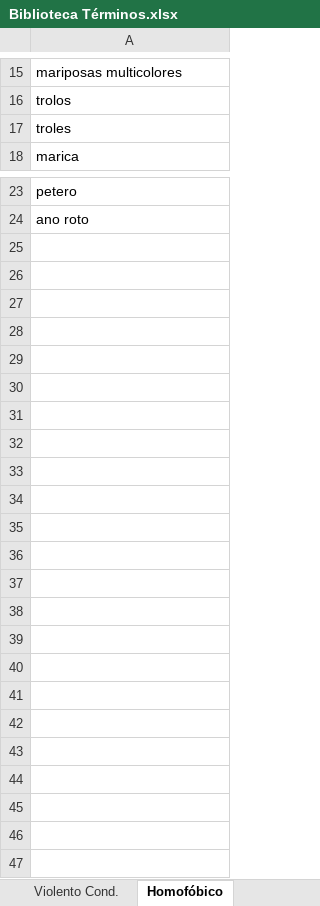
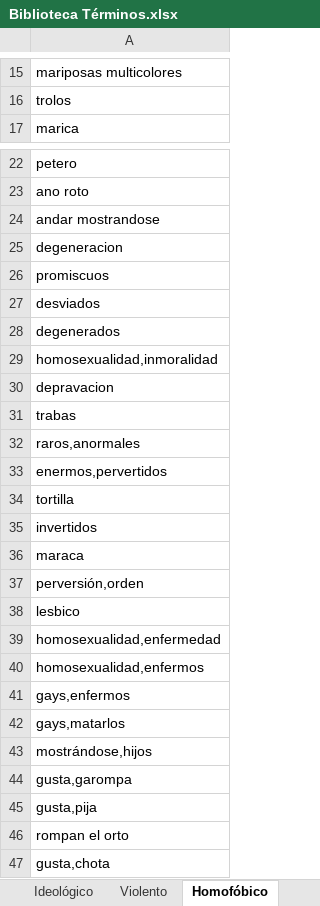
Before and after one commit to pbagedelli/analisis-comentarios, an Excel workbook: temp/Biblioteca Términos.xlsx, sheet Homofóbico, drawn as a sheet; only a part is shown, gaps mark what is left out; values as stored, in another font and other column widths than the file's, no borders; removed rows and columns are numbered as before the commit, all else as after; the diff names each change by its address in the sheet, - before the commit and + after, or states it on an @@ line.

```diff
--- a/temp/Biblioteca Términos.xlsx (sheet Homofóbico)
+++ b/temp/Biblioteca Términos.xlsx (sheet Homofóbico)
-sheet tab: Violento Cond.
-row 17: troles
+row 24: andar mostrandose
+row 25: degeneracion
+row 26: promiscuos
+row 27: desviados
+row 28: degenerados
+row 29: homosexualidad,inmoralidad
+row 30: depravacion
+row 31: trabas
+row 32: raros,anormales
+row 33: enermos,pervertidos
+row 34: tortilla
+row 35: invertidos
+row 36: maraca
+row 37: perversión,orden
+row 38: lesbico
+row 39: homosexualidad,enfermedad
+row 40: homosexualidad,enfermos
+row 41: gays,enfermos
+row 42: gays,matarlos
+row 43: mostrándose,hijos
+row 44: gusta,garompa
+row 45: gusta,pija
+row 46: rompan el orto
+row 47: gusta,chota
```
Also changed, not shown: sheet Xenófobo, sheet Misoginos, sheet Violento, sheet Racista, sheet Sobre Periodistas, sheet Ideológico, other sheet tabs, 11 other files.
